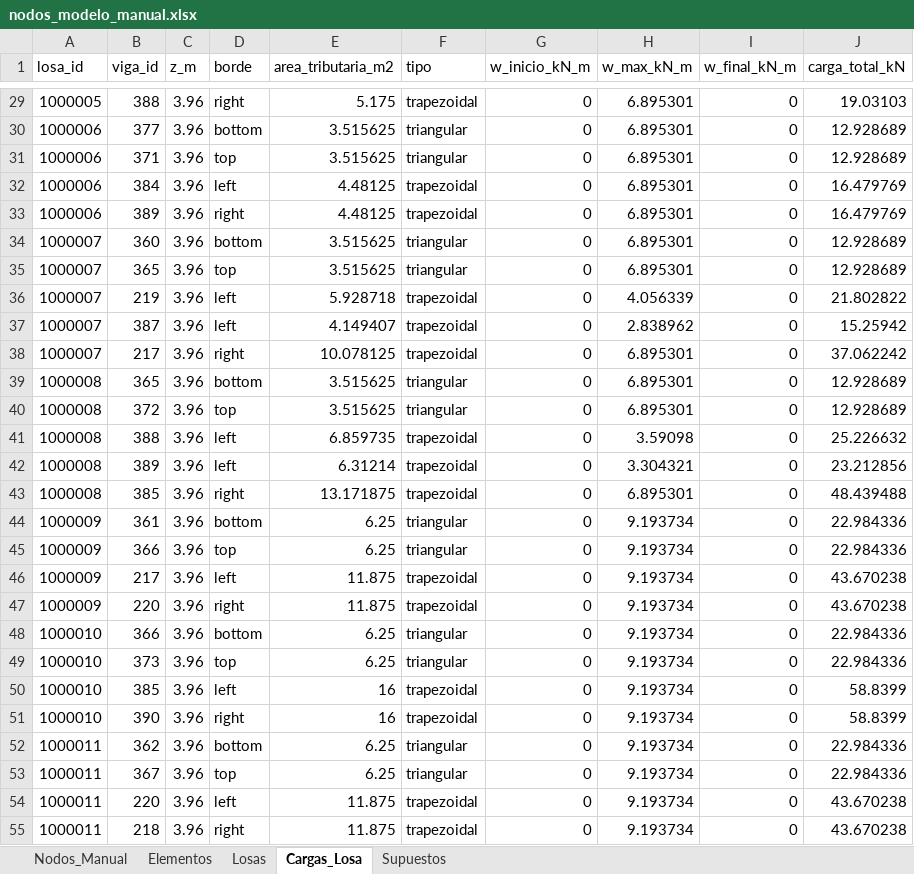
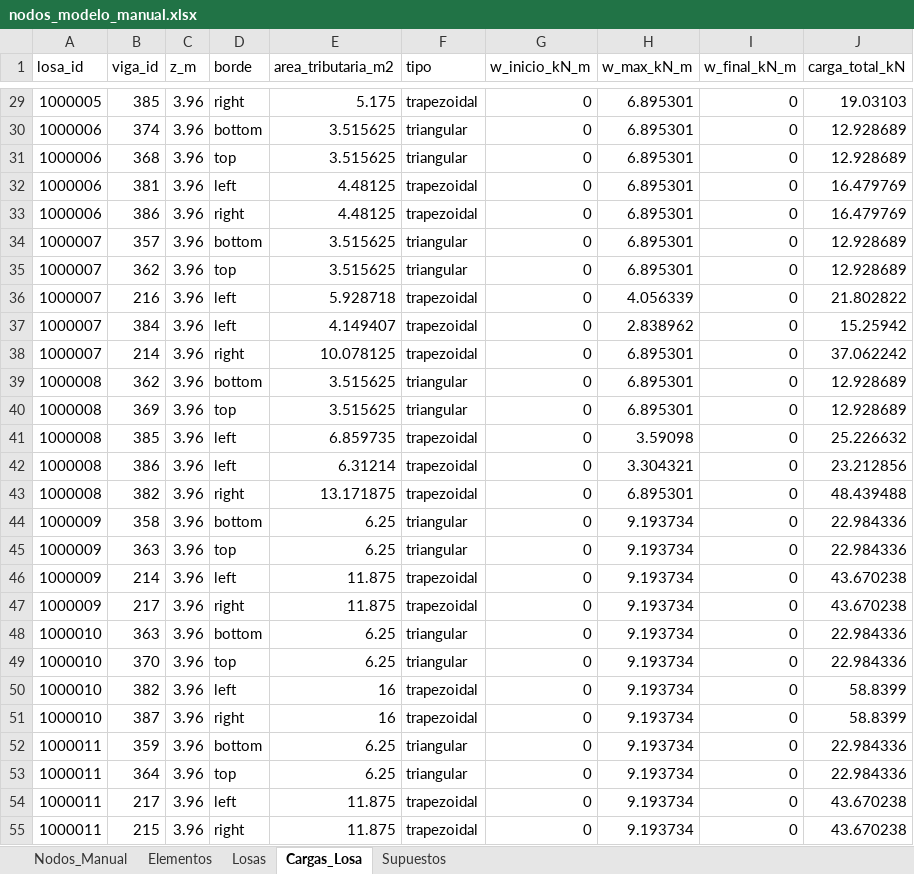
Before and after one commit to jpCaceres123/Proyecto-1-MCOC, an Excel workbook: P1L2/outputs/nodos_modelo_manual.xlsx, sheet Cargas_Losa, drawn as a sheet; only a part is shown, gaps mark what is left out; values as stored, in another font and other column widths than the file's, no borders; the diff covers the shown part only; the diff names each change by its address in the sheet, - before the commit and + after, or states it on an @@ line.

```diff
--- a/P1L2/outputs/nodos_modelo_manual.xlsx (sheet Cargas_Losa)
+++ b/P1L2/outputs/nodos_modelo_manual.xlsx (sheet Cargas_Losa)
-B29 (viga_id): 388
+B29 (viga_id): 385
-B30 (viga_id): 377
+B30 (viga_id): 374
-B31 (viga_id): 371
+B31 (viga_id): 368
-B32 (viga_id): 384
+B32 (viga_id): 381
-B33 (viga_id): 389
+B33 (viga_id): 386
-B34 (viga_id): 360
+B34 (viga_id): 357
-B35 (viga_id): 365
+B35 (viga_id): 362
-B36 (viga_id): 219
+B36 (viga_id): 216
-B37 (viga_id): 387
+B37 (viga_id): 384
-B38 (viga_id): 217
+B38 (viga_id): 214
-B39 (viga_id): 365
+B39 (viga_id): 362
-B40 (viga_id): 372
+B40 (viga_id): 369
-B41 (viga_id): 388
+B41 (viga_id): 385
-B42 (viga_id): 389
+B42 (viga_id): 386
-B43 (viga_id): 385
+B43 (viga_id): 382
-B44 (viga_id): 361
+B44 (viga_id): 358
-B45 (viga_id): 366
+B45 (viga_id): 363
-B46 (viga_id): 217
+B46 (viga_id): 214
-B47 (viga_id): 220
+B47 (viga_id): 217
-B48 (viga_id): 366
+B48 (viga_id): 363
-B49 (viga_id): 373
+B49 (viga_id): 370
-B50 (viga_id): 385
+B50 (viga_id): 382
-B51 (viga_id): 390
+B51 (viga_id): 387
-B52 (viga_id): 362
+B52 (viga_id): 359
-B53 (viga_id): 367
+B53 (viga_id): 364
-B54 (viga_id): 220
+B54 (viga_id): 217
-B55 (viga_id): 218
+B55 (viga_id): 215
```
Also changed, not shown: 686 edited cells elsewhere in this sheet, sheet Elementos, sheet Nodos_Manual, 6 other files.
